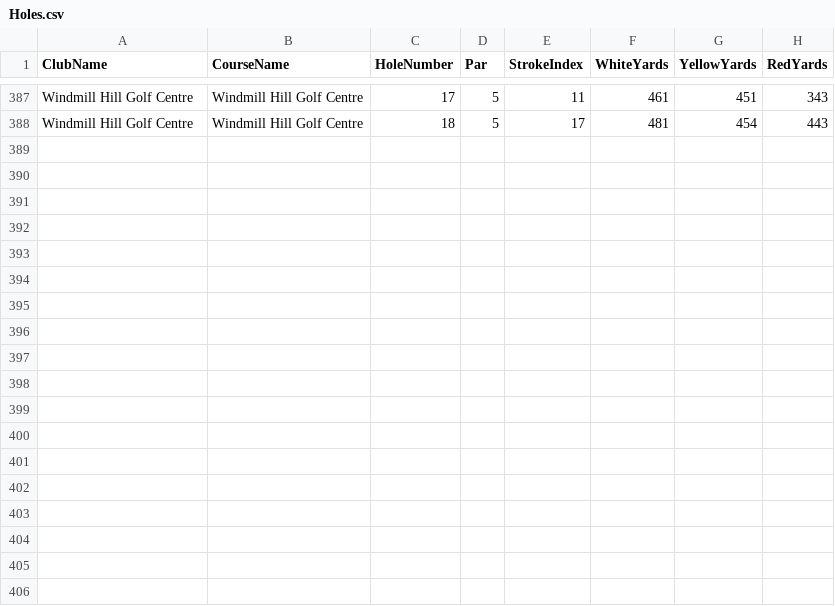
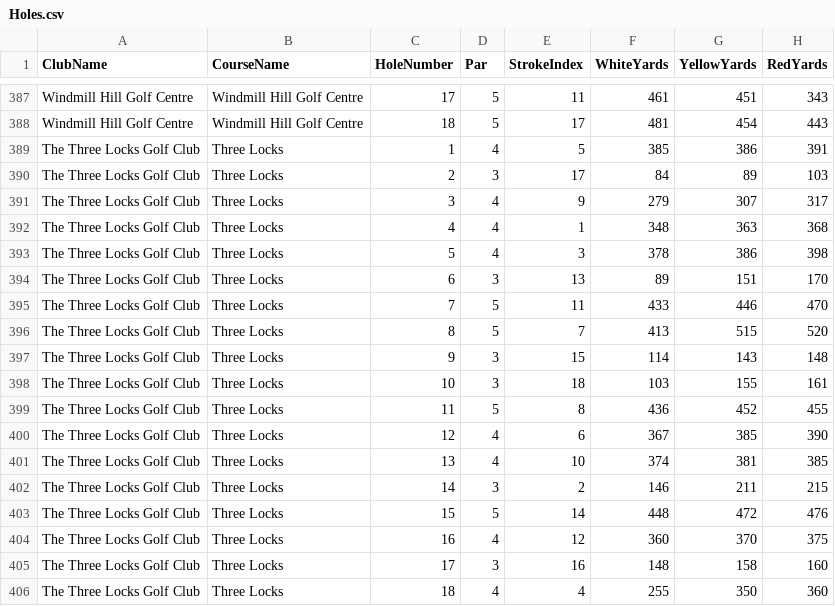
Before and after one commit to blumunki/GolfTrackerApp, a CSV file: GolfTrackerApp.Web/Data/Holes.csv, drawn as a sheet; only a part is shown, gaps mark what is left out.

Commit message:
Added The Three Locks Golf Club

```diff
--- a/GolfTrackerApp.Web/Data/Holes.csv
+++ b/GolfTrackerApp.Web/Data/Holes.csv
@@ -388 +388,19 @@ Windmill Hill Golf Centre,Windmill Hill Golf Centre,17,5,11,461,451,343
 Windmill Hill Golf Centre,Windmill Hill Golf Centre,18,5,17,481,454,443
+The Three Locks Golf Club,Three Locks,1,4,5,385,386,391
+The Three Locks Golf Club,Three Locks,2,3,17,84,89,103
+The Three Locks Golf Club,Three Locks,3,4,9,279,307,317
+The Three Locks Golf Club,Three Locks,4,4,1,348,363,368
+The Three Locks Golf Club,Three Locks,5,4,3,378,386,398
+The Three Locks Golf Club,Three Locks,6,3,13,89,151,170
+The Three Locks Golf Club,Three Locks,7,5,11,433,446,470
+The Three Locks Golf Club,Three Locks,8,5,7,413,515,520
+The Three Locks Golf Club,Three Locks,9,3,15,114,143,148
+The Three Locks Golf Club,Three Locks,10,3,18,103,155,161
+The Three Locks Golf Club,Three Locks,11,5,8,436,452,455
+The Three Locks Golf Club,Three Locks,12,4,6,367,385,390
+The Three Locks Golf Club,Three Locks,13,4,10,374,381,385
+The Three Locks Golf Club,Three Locks,14,3,2,146,211,215
+The Three Locks Golf Club,Three Locks,15,5,14,448,472,476
+The Three Locks Golf Club,Three Locks,16,4,12,360,370,375
+The Three Locks Golf Club,Three Locks,17,3,16,148,158,160
+The Three Locks Golf Club,Three Locks,18,4,4,255,350,360
```
Also changed, not shown: GolfTrackerApp.Web/Data/GolfClubs.csv, GolfTrackerApp.Web/Data/GolfCourses.csv, 1 other file.
